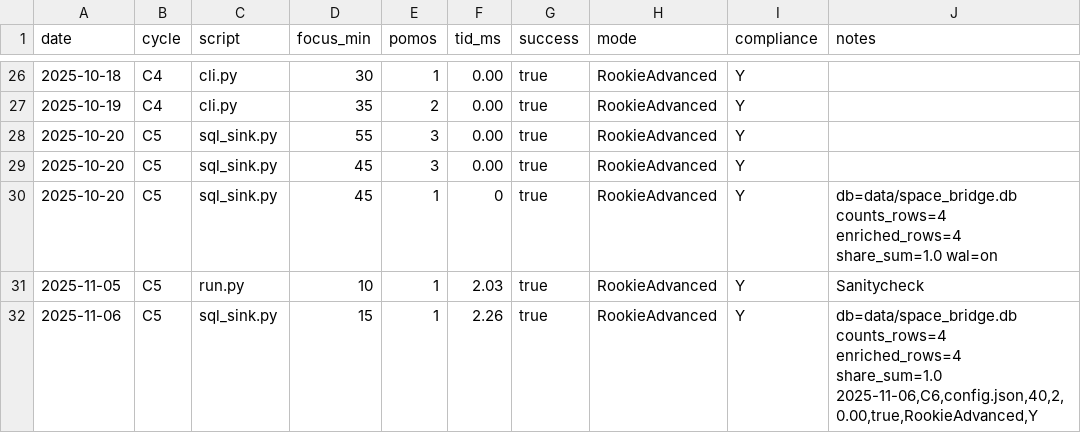
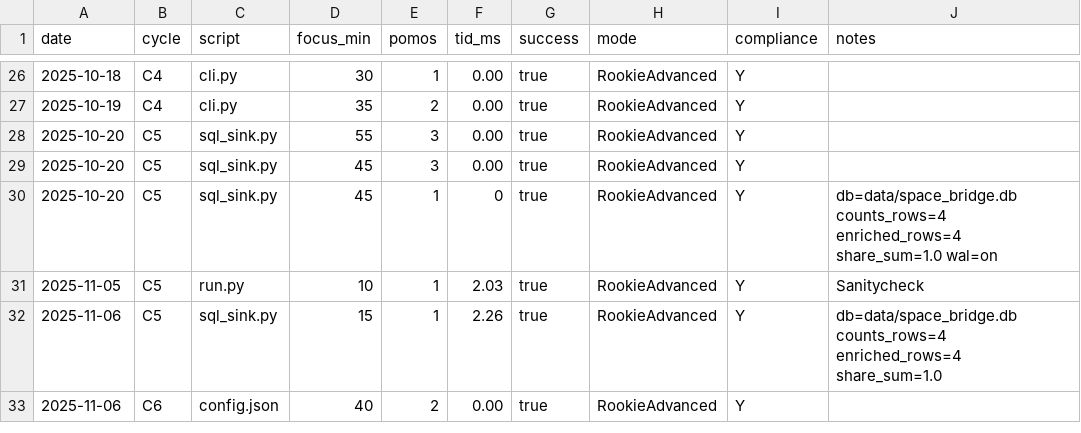
Before and after one commit to JohnnyHyytiainen/space_bridge, a CSV file: results.csv, drawn as a sheet; only a part is shown, gaps mark what is left out; ↵ is a line break in a cell; the diff names each change by its address in the sheet, - before the commit and + after, or states it on an @@ line.

```diff
--- a/results.csv
+++ b/results.csv
-J32 (notes): …enriched_rows=4 share_sum=1.0 ↵ 2025-11-06,C6,config.json,40,2,0.00,true,RookieAdvanced,Y
+J32 (notes): …enriched_rows=4 share_sum=1.0
+row 33: 2025-11-06 | C6 | config.json | 40 | 2 | 0.00 | true | RookieAdvanced | Y
```
Also changed, not shown: 1 other file.
